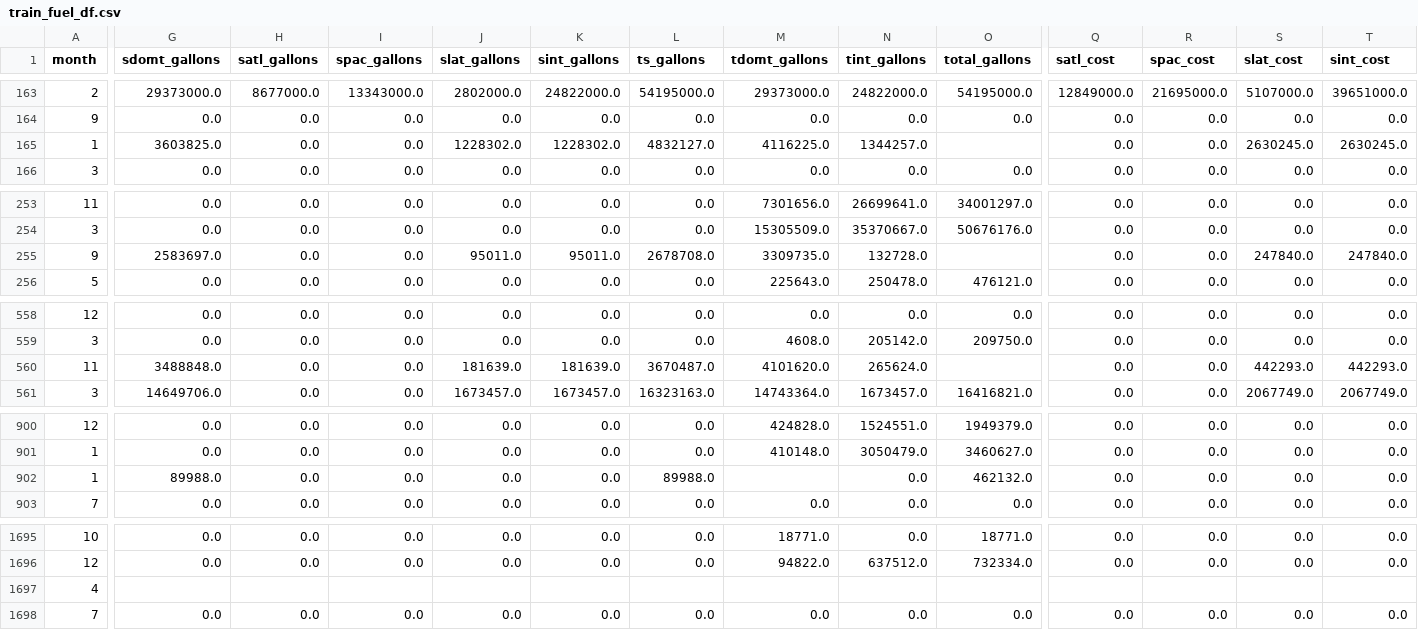
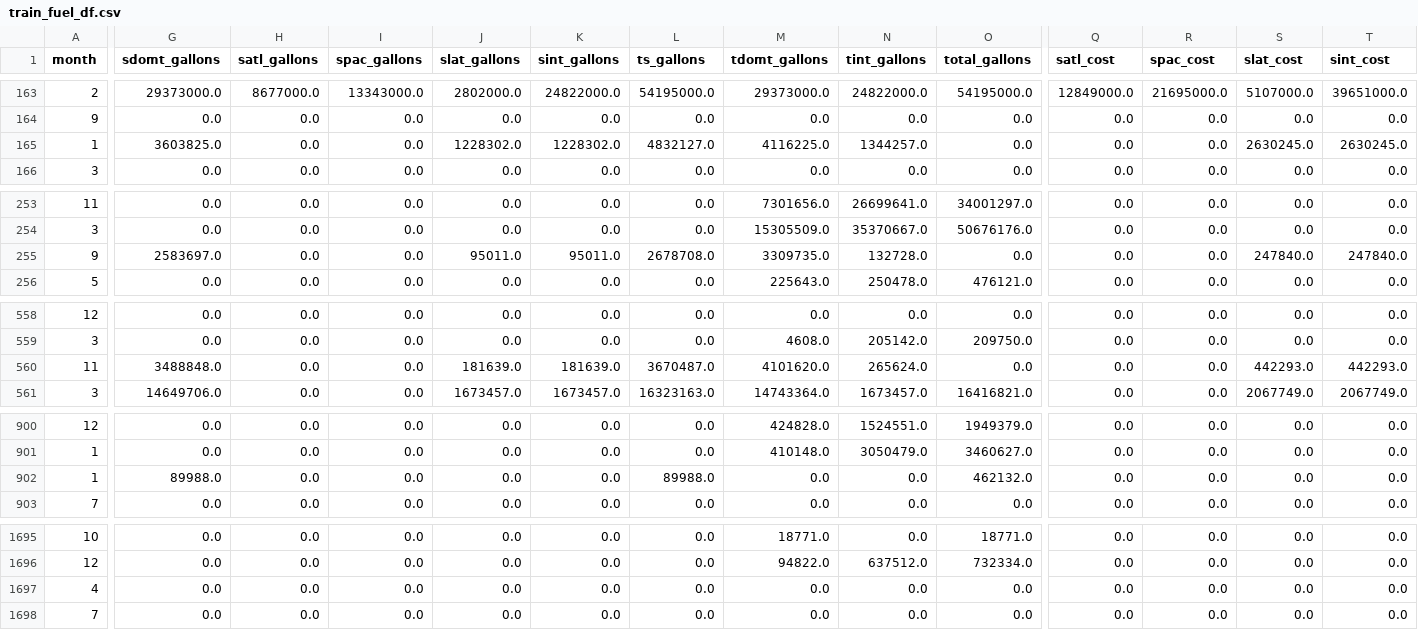
Before and after one commit to Jaghs/Flight-Delay-Prediction, a CSV file: data/train_fuel_df.csv, drawn as a sheet; only a part is shown, gaps mark what is left out; the diff covers the shown part only; the diff names each change by its address in the sheet, - before the commit and + after, or states it on an @@ line.

Commit message:
cleaned train_fuel_df by replacing null values with zero

```diff
--- a/data/train_fuel_df.csv
+++ b/data/train_fuel_df.csv
-O165 (total_gallons): (empty)
+O165 (total_gallons): 0.0
-O255 (total_gallons): (empty)
+O255 (total_gallons): 0.0
-O560 (total_gallons): (empty)
+O560 (total_gallons): 0.0
-M902 (tdomt_gallons): (empty)
+M902 (tdomt_gallons): 0.0
-G1697 (sdomt_gallons): (empty)
+G1697 (sdomt_gallons): 0.0
-H1697 (satl_gallons): (empty)
+H1697 (satl_gallons): 0.0
-I1697 (spac_gallons): (empty)
+I1697 (spac_gallons): 0.0
-J1697 (slat_gallons): (empty)
+J1697 (slat_gallons): 0.0
-K1697 (sint_gallons): (empty)
+K1697 (sint_gallons): 0.0
-L1697 (ts_gallons): (empty)
+L1697 (ts_gallons): 0.0
-M1697 (tdomt_gallons): (empty)
+M1697 (tdomt_gallons): 0.0
-N1697 (tint_gallons): (empty)
+N1697 (tint_gallons): 0.0
-O1697 (total_gallons): (empty)
+O1697 (total_gallons): 0.0
-Q1697 (satl_cost): (empty)
+Q1697 (satl_cost): 0.0
-R1697 (spac_cost): (empty)
+R1697 (spac_cost): 0.0
-S1697 (slat_cost): (empty)
+S1697 (slat_cost): 0.0
-T1697 (sint_cost): (empty)
+T1697 (sint_cost): 0.0
```
Also changed, not shown: 3 edited cells elsewhere in this file.
